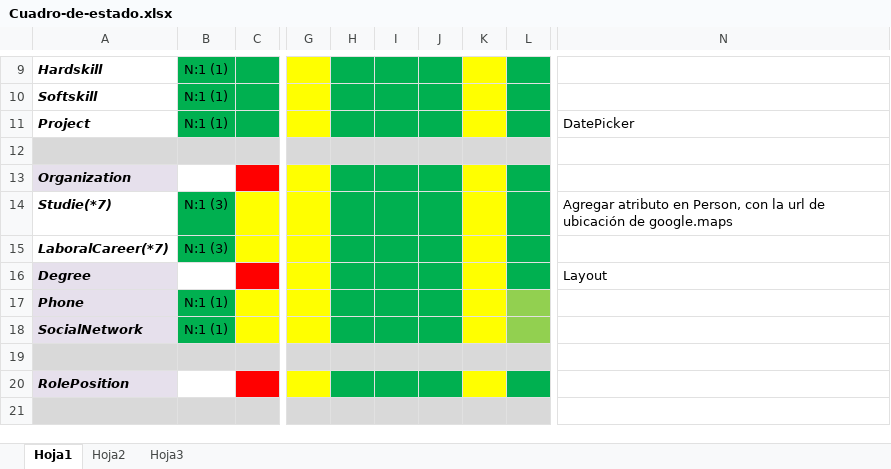
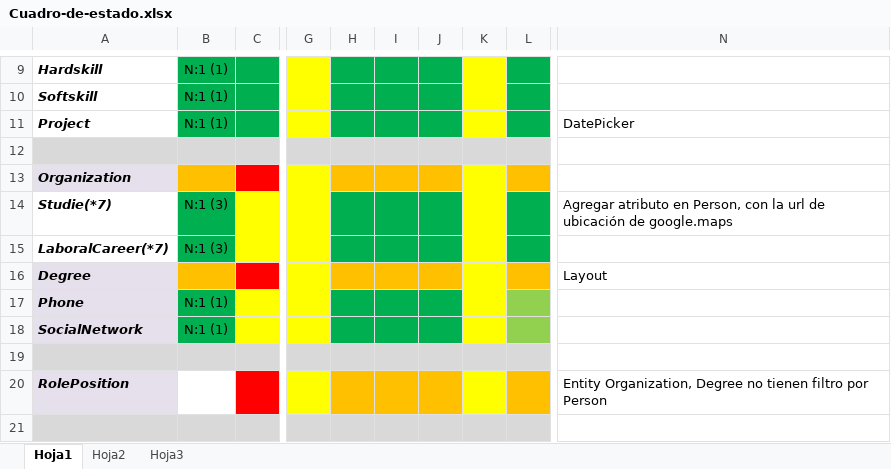
Before and after one commit to waldrom68/PortFolio, an Excel workbook: Cuadro-de-estado.xlsx, sheet Hoja1, drawn as a sheet; only a part is shown, gaps mark what is left out; values as stored, in another font and other column widths than the file's, no borders; the diff covers the shown part only; the diff names each change by its address in the sheet, - before the commit and + after, or states it on an @@ line.

Commit message:
Iniciando componente Organization, actializando cuadro de estado

```diff
--- a/Cuadro-de-estado.xlsx (sheet Hoja1)
+++ b/Cuadro-de-estado.xlsx (sheet Hoja1)
-B13 fill: none
+B13 fill: #FFC000
-H13:J13 fill: #00B050
+H13:J13 fill: #FFC000
-L13 fill: #00B050
+L13 fill: #FFC000
-B16 fill: none
+B16 fill: #FFC000
-H16:J16 fill: #00B050
+H16:J16 fill: #FFC000
-L16 fill: #00B050
+L16 fill: #FFC000
-H20:J20 fill: #00B050
+H20:J20 fill: #FFC000
-L20 fill: #00B050
+L20 fill: #FFC000
-N20: (empty)
+N20: Entity Organization, Degree no tienen filtro por Person
```
Also changed, not shown: 4 edited cells and cell formats elsewhere in this sheet.
